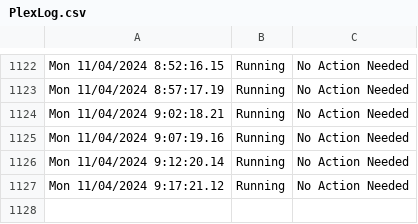
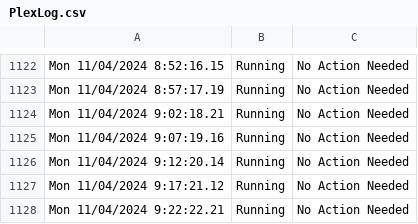
Before and after one commit to HoganV/StatusPage, a CSV file: PlexLog.csv, drawn as a sheet; only a part is shown, gaps mark what is left out.

Commit message:
Update PlexLog.csv with new log entries

```diff
--- a/PlexLog.csv
+++ b/PlexLog.csv
@@ -1127 +1127,2 @@ Mon 11/04/2024  9:12:20.14,Running,No Action Needed
 Mon 11/04/2024  9:17:21.12,Running,No Action Needed
+Mon 11/04/2024  9:22:22.21,Running,No Action Needed
```
